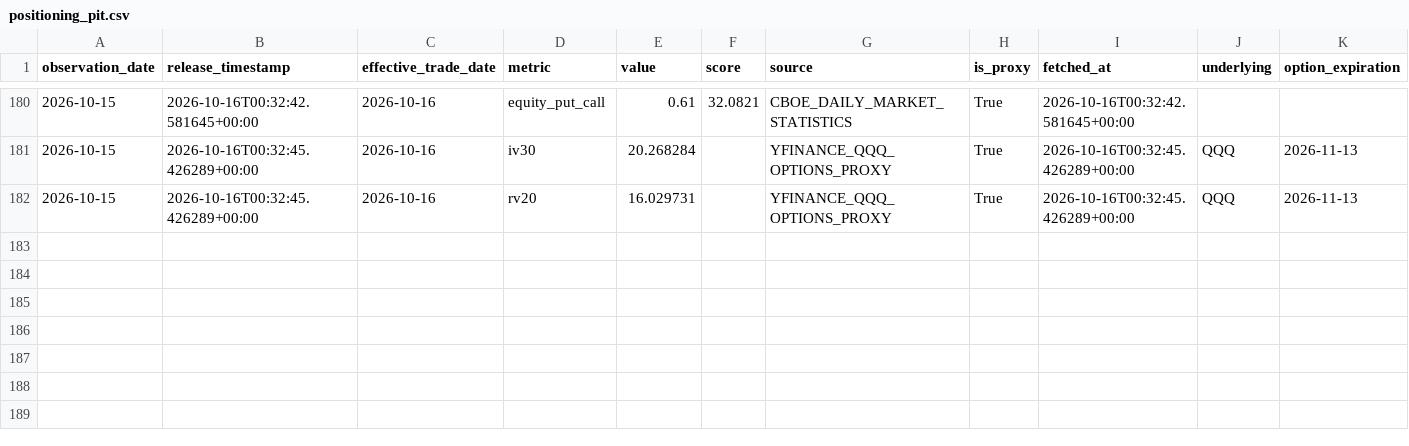
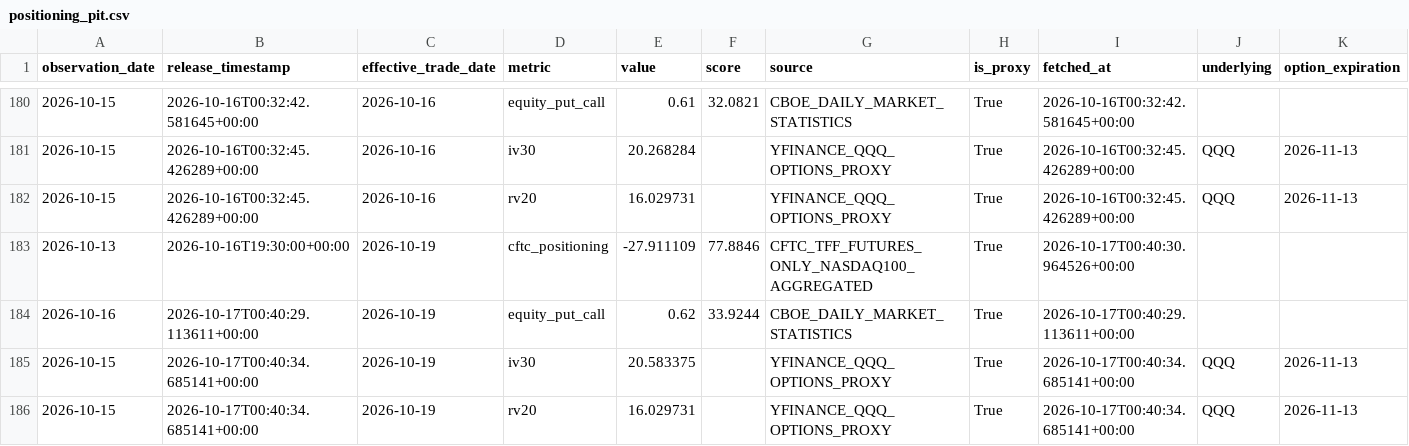
Before and after one commit to oldweng415-dev/investment-os, a CSV file: data/positioning_pit.csv, drawn as a sheet; only a part is shown, gaps mark what is left out; rows hold the shown columns only; the diff names each change by its address in the sheet, - before the commit and + after, or states it on an @@ line.

```diff
--- a/data/positioning_pit.csv
+++ b/data/positioning_pit.csv
+row 183: 2026-10-13 | 2026-10-16T19:30:00+00:00 | 2026-10-19 | cftc_positioning | -27.911109 | 77.8846 | CFTC_TFF_FUTURES_ONLY_NASDAQ100_AGGREGATED | True | 2026-10-17T00:40:30.964526+00:00
+row 184: 2026-10-16 | 2026-10-17T00:40:29.113611+00:00 | 2026-10-19 | equity_put_call | 0.62 | 33.9244 | CBOE_DAILY_MARKET_STATISTICS | True | 2026-10-17T00:40:29.113611+00:00
+row 185: 2026-10-15 | 2026-10-17T00:40:34.685141+00:00 | 2026-10-19 | iv30 | 20.583375 |  | YFINANCE_QQQ_OPTIONS_PROXY | True | 2026-10-17T00:40:34.685141+00:00 | QQQ | 2026-11-13
+row 186: 2026-10-15 | 2026-10-17T00:40:34.685141+00:00 | 2026-10-19 | rv20 | 16.029731 |  | YFINANCE_QQQ_OPTIONS_PROXY | True | 2026-10-17T00:40:34.685141+00:00 | QQQ | 2026-11-13
```
Also changed, not shown: data/ai_cycle_pit.csv, data/valuation_pit.csv.
